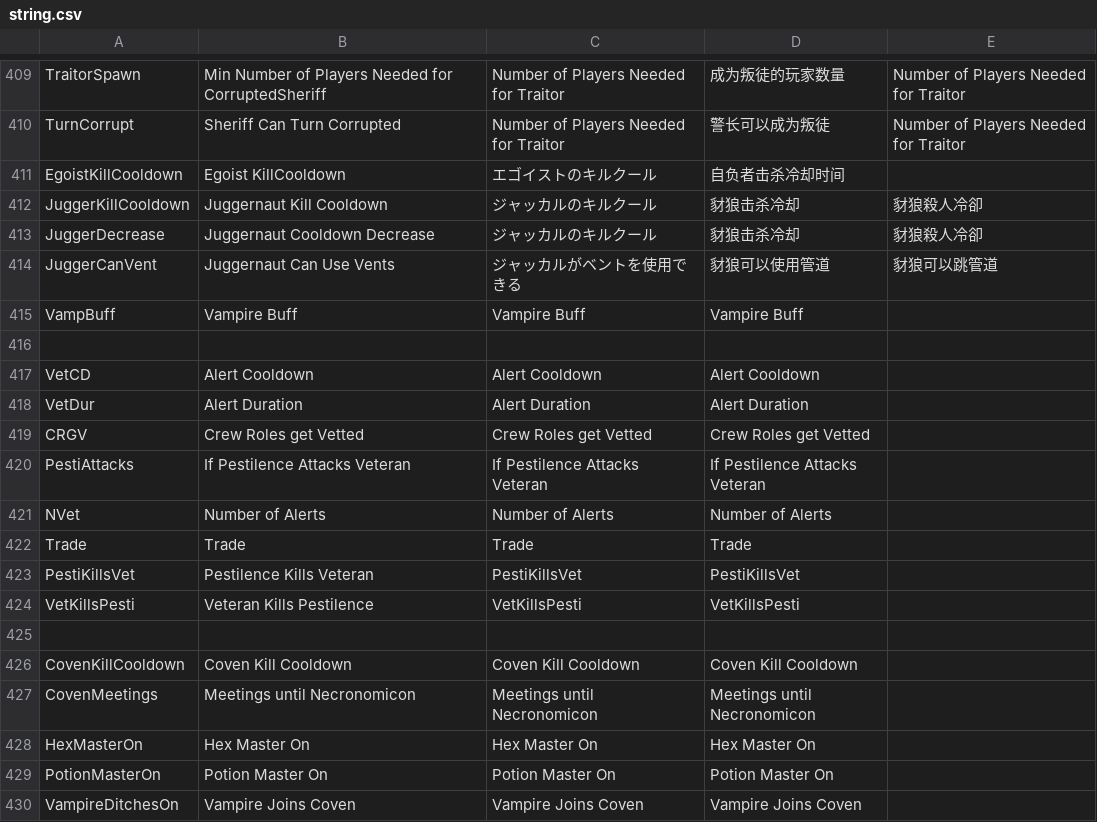
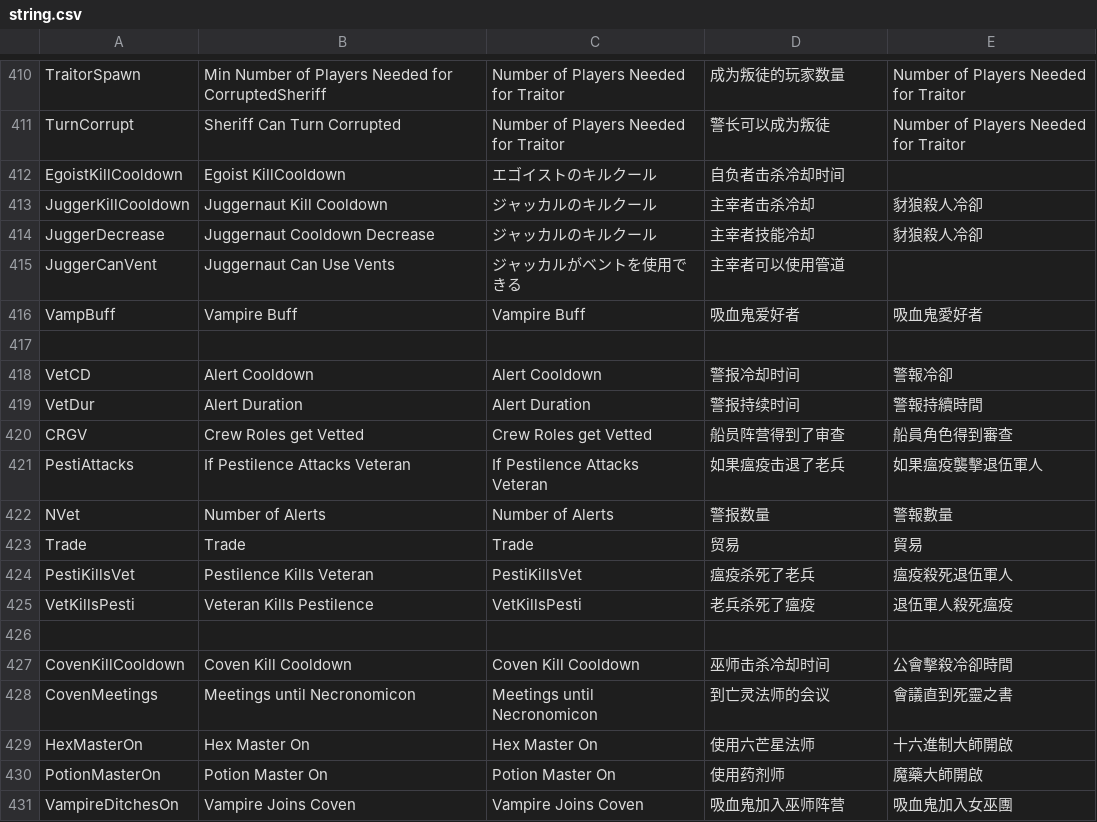
Before and after one commit to discus-sions/TownOfHost-TheOtherRoles, a CSV file: Resources/string.csv, drawn as a sheet; only a part is shown, gaps mark what is left out; the diff covers the shown part only.

Commit message:
CSV TChinese and SChinese Update

```diff
--- a/Resources/string.csv
+++ b/Resources/string.csv
@@ -412,19 +413,19 @@ EgoistKillCooldown,Egoist KillCooldown,エゴイストのキルクール,自负
-JuggerKillCooldown,Juggernaut Kill Cooldown,ジャッカルのキルクール,豺狼击杀冷却,豺狼殺人冷卻
-JuggerDecrease,Juggernaut Cooldown Decrease,ジャッカルのキルクール,豺狼击杀冷却,豺狼殺人冷卻
-JuggerCanVent,Juggernaut Can Use Vents,ジャッカルがベントを使用できる,豺狼可以使用管道,豺狼可以跳管道
-VampBuff,Vampire Buff,Vampire Buff,Vampire Buff
+JuggerKillCooldown,Juggernaut Kill Cooldown,ジャッカルのキルクール,主宰者击杀冷却,豺狼殺人冷卻
+JuggerDecrease,Juggernaut Cooldown Decrease,ジャッカルのキルクール,主宰者技能冷却,豺狼殺人冷卻
+JuggerCanVent,Juggernaut Can Use Vents,ジャッカルがベントを使用できる,主宰者可以使用管道,
+VampBuff,Vampire Buff,Vampire Buff,吸血鬼爱好者,吸血鬼愛好者
 
-VetCD,Alert Cooldown,Alert Cooldown,Alert Cooldown
-VetDur,Alert Duration,Alert Duration,Alert Duration
-CRGV,Crew Roles get Vetted,Crew Roles get Vetted,Crew Roles get Vetted
-PestiAttacks,If Pestilence Attacks Veteran,If Pestilence Attacks Veteran,If Pestilence Attacks Veteran
-NVet,Number of Alerts,Number of Alerts,Number of Alerts
-Trade,Trade,Trade,Trade,
-PestiKillsVet,Pestilence Kills Veteran,PestiKillsVet,PestiKillsVet
-VetKillsPesti,Veteran Kills Pestilence,VetKillsPesti,VetKillsPesti
+VetCD,Alert Cooldown,Alert Cooldown,警报冷却时间,警報冷卻
+VetDur,Alert Duration,Alert Duration,警报持续时间,警報持續時間
+CRGV,Crew Roles get Vetted,Crew Roles get Vetted,船员阵营得到了审查,船員角色得到審查
+PestiAttacks,If Pestilence Attacks Veteran,If Pestilence Attacks Veteran,如果瘟疫击退了老兵,如果瘟疫襲擊退伍軍人
+NVet,Number of Alerts,Number of Alerts,警报数量,警報數量
+Trade,Trade,Trade,贸易,貿易
+PestiKillsVet,Pestilence Kills Veteran,PestiKillsVet,瘟疫杀死了老兵,瘟疫殺死退伍軍人
+VetKillsPesti,Veteran Kills Pestilence,VetKillsPesti,老兵杀死了瘟疫,退伍軍人殺死瘟疫
 
-CovenKillCooldown,Coven Kill Cooldown,Coven Kill Cooldown,Coven Kill Cooldown
-CovenMeetings,Meetings until Necronomicon,Meetings until Necronomicon,Meetings until Necronomicon
-HexMasterOn,Hex Master On,Hex Master On,Hex Master On
-PotionMasterOn,Potion Master On,Potion Master On,Potion Master On
-VampireDitchesOn,Vampire Joins Coven,Vampire Joins Coven,Vampire Joins Coven
+CovenKillCooldown,Coven Kill Cooldown,Coven Kill Cooldown,巫师击杀冷却时间,公會擊殺冷卻時間
+CovenMeetings,Meetings until Necronomicon,Meetings until Necronomicon,到亡灵法师的会议,會議直到死靈之書
+HexMasterOn,Hex Master On,Hex Master On,使用六芒星法师,十六進制大師開啟
+PotionMasterOn,Potion Master On,Potion Master On,使用药剂师,魔藥大師開啟
+VampireDitchesOn,Vampire Joins Coven,Vampire Joins Coven,吸血鬼加入巫师阵营,吸血鬼加入女巫團
```
Also changed, not shown: 1 added row and 124 edited cells elsewhere in this file.
